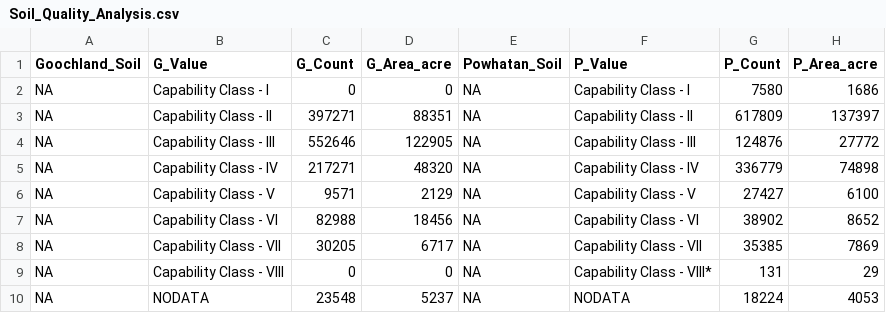
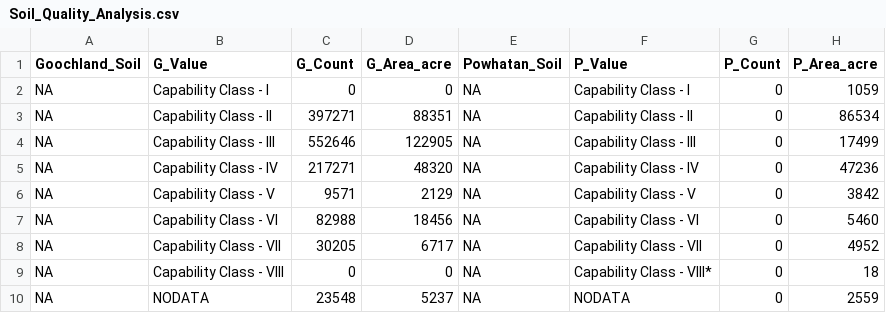
Before and after one commit to nazmul0310/2022_DSPG_landuse, a CSV file: ShinyApp/data/Soil_Quality_Analysis.csv, drawn as a sheet.

Commit message:
pow area soil changed

```diff
--- a/ShinyApp/data/Soil_Quality_Analysis.csv
+++ b/ShinyApp/data/Soil_Quality_Analysis.csv
@@ -1,10 +1,10 @@
 Goochland_Soil,G_Value,G_Count,G_Area_acre,Powhatan_Soil,P_Value,P_Count,P_Area_acre
-NA,Capability Class - I        ,0,0,NA,Capability Class - I        ,7580,1686
-NA,Capability Class - II       ,397271,88351,NA,Capability Class - II       ,617809,137397
-NA,Capability Class - III      ,552646,122905,NA,Capability Class - III      ,124876,27772
-NA,Capability Class - IV      ,217271,48320,NA,Capability Class - IV      ,336779,74898
-NA,Capability Class - V       ,9571,2129,NA,Capability Class - V       ,27427,6100
-NA,Capability Class - VI      ,82988,18456,NA,Capability Class - VI      ,38902,8652
-NA,Capability Class - VII     ,30205,6717,NA,Capability Class - VII     ,35385,7869
-NA,Capability Class - VIII    ,0,0,NA,Capability Class - VIII*  ,131,29
-NA,NODATA                       ,23548,5237,NA,NODATA                       ,18224,4053
+NA,Capability Class - I        ,0,0,NA,Capability Class - I        ,0,1059
+NA,Capability Class - II       ,397271,88351,NA,Capability Class - II       ,0,86534
+NA,Capability Class - III      ,552646,122905,NA,Capability Class - III      ,0,17499
+NA,Capability Class - IV      ,217271,48320,NA,Capability Class - IV      ,0,47236
+NA,Capability Class - V       ,9571,2129,NA,Capability Class - V       ,0,3842
+NA,Capability Class - VI      ,82988,18456,NA,Capability Class - VI      ,0,5460
+NA,Capability Class - VII     ,30205,6717,NA,Capability Class - VII     ,0,4952
+NA,Capability Class - VIII    ,0,0,NA,Capability Class - VIII*  ,0,18
+NA,NODATA                       ,23548,5237,NA,NODATA                       ,0,2559
```
